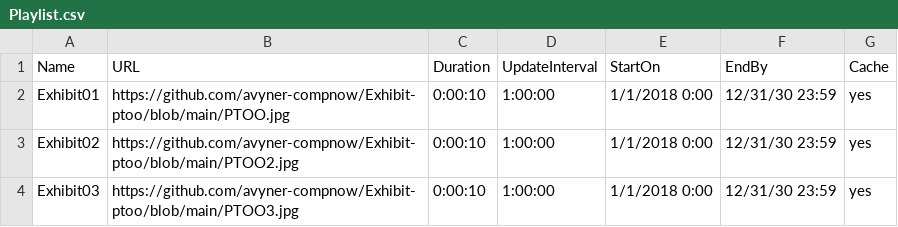
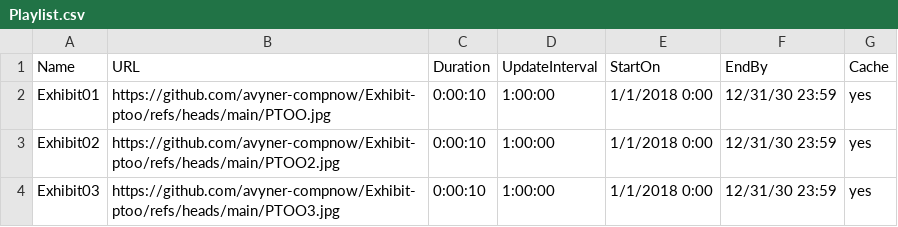
Before and after one commit to avyner-compnow/Exhibit-ptoo, a CSV file: Playlist.csv, drawn as a sheet.

Commit message:
Update Playlist.csv

```diff
--- a/Playlist.csv
+++ b/Playlist.csv
@@ -1,4 +1,4 @@
 Name,URL,Duration,UpdateInterval,StartOn,EndBy,Cache
-Exhibit01,https://github.com/avyner-compnow/Exhibit-ptoo/blob/main/PTOO.jpg,0:00:10,1:00:00,1/1/2018 0:00,12/31/30 23:59,yes
-Exhibit02,https://github.com/avyner-compnow/Exhibit-ptoo/blob/main/PTOO2.jpg,0:00:10,1:00:00,1/1/2018 0:00,12/31/30 23:59,yes
-Exhibit03,https://github.com/avyner-compnow/Exhibit-ptoo/blob/main/PTOO3.jpg,0:00:10,1:00:00,1/1/2018 0:00,12/31/30 23:59,yes
+Exhibit01,https://github.com/avyner-compnow/Exhibit-ptoo/refs/heads/main/PTOO.jpg,0:00:10,1:00:00,1/1/2018 0:00,12/31/30 23:59,yes
+Exhibit02,https://github.com/avyner-compnow/Exhibit-ptoo/refs/heads/main/PTOO2.jpg,0:00:10,1:00:00,1/1/2018 0:00,12/31/30 23:59,yes
+Exhibit03,https://github.com/avyner-compnow/Exhibit-ptoo/refs/heads/main/PTOO3.jpg,0:00:10,1:00:00,1/1/2018 0:00,12/31/30 23:59,yes
```
